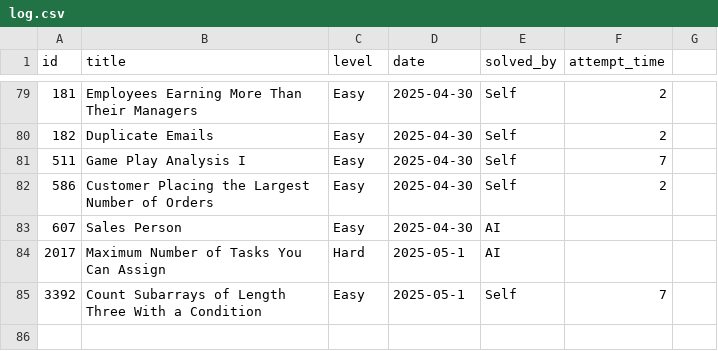
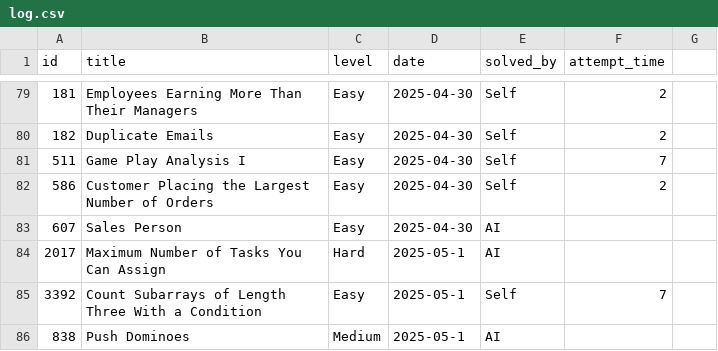
Before and after one commit to kendrickhn/leetcode, a CSV file: progress/log.csv, drawn as a sheet; only a part is shown, gaps mark what is left out.

```diff
--- a/progress/log.csv
+++ b/progress/log.csv
@@ -85 +85,2 @@ id,title,level,date,solved_by,attempt_time,
 3392,Count Subarrays of Length Three With a Condition,Easy,2025-05-1,Self,7,
+838,Push Dominoes,Medium,2025-05-1,AI,
```
Also changed, not shown: 1 other file.
